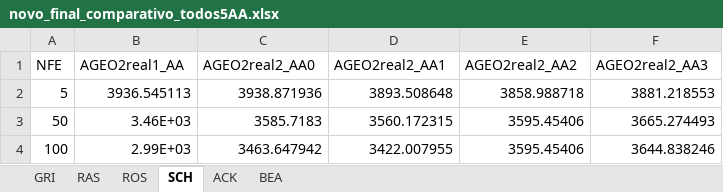
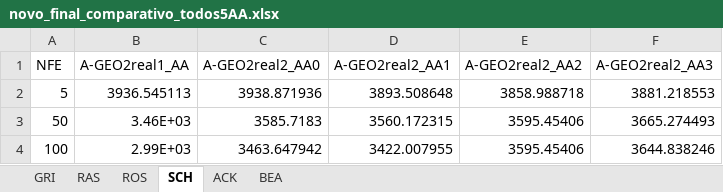
Before and after one commit to leobeckerdaluz/GEO_OptimizationAlgorithms, an Excel workbook: Execucoes Gerais/novo_final_comparativo_todos5AA.xlsx, sheet SCH, drawn as a sheet; only a part is shown; values as stored, in another font and other column widths than the file's, no borders; charts and pictures not drawn; the diff names each change by its address in the sheet, - before the commit and + after, or states it on an @@ line.

```diff
--- a/Execucoes Gerais/novo_final_comparativo_todos5AA.xlsx (sheet SCH)
+++ b/Execucoes Gerais/novo_final_comparativo_todos5AA.xlsx (sheet SCH)
-B1: AGEO2real1_AA
+B1: A-GEO2real1_AA
-C1: AGEO2real2_AA0
+C1: A-GEO2real2_AA0
-D1: AGEO2real2_AA1
+D1: A-GEO2real2_AA1
-E1: AGEO2real2_AA2
+E1: A-GEO2real2_AA2
-F1: AGEO2real2_AA3
+F1: A-GEO2real2_AA3
```
Also changed, not shown: sheet GRI, sheet RAS, sheet ACK, sheet ROS, sheet BEA, charts or pictures, CEC_txt_to_xlsx/conversions2/RANKTABLE.xlsx, Execucoes Gerais/novo_final_GEOreais.xlsx, 34 other files.
